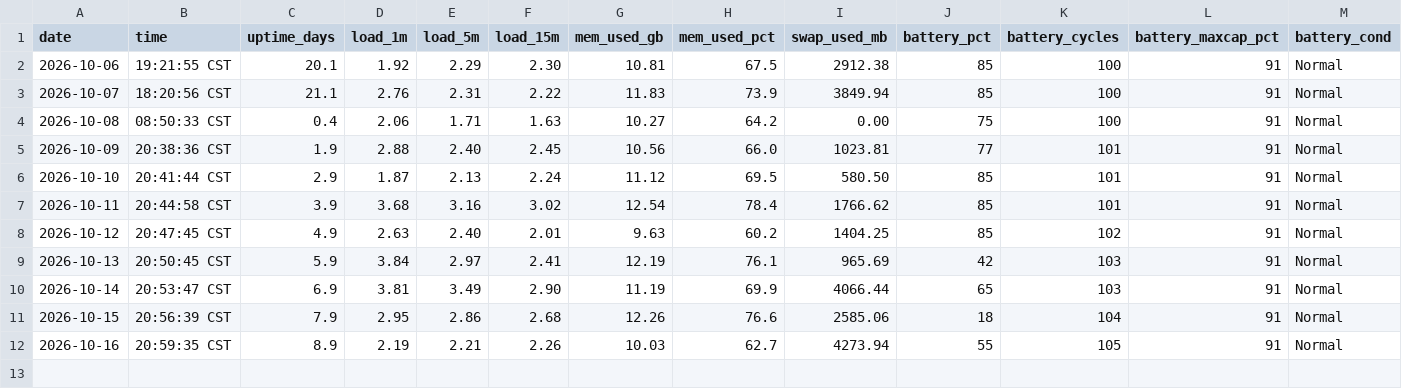
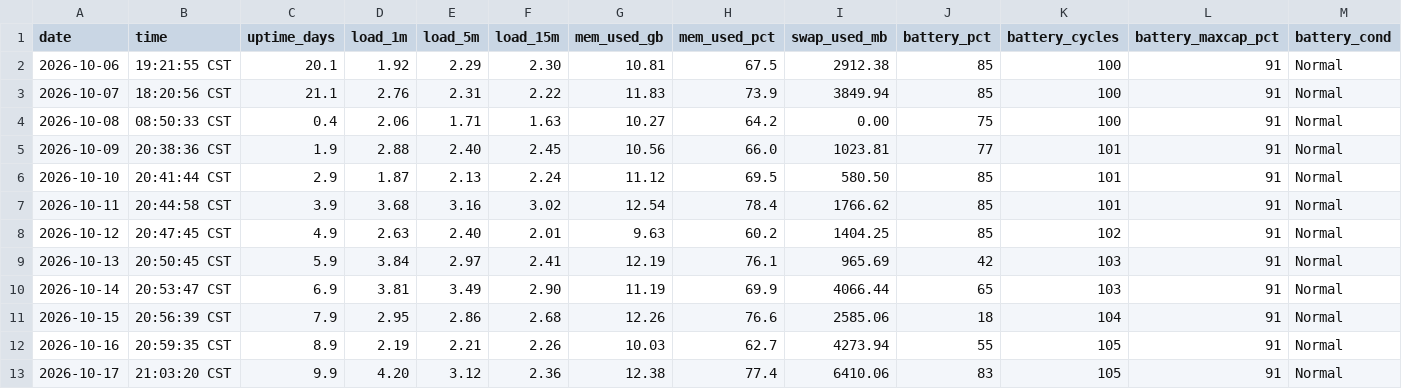
Before and after one commit to Franky100-pig/MyComputerStatus, a CSV file: data/history.csv, drawn as a sheet; only a part is shown; rows hold the shown columns only; the diff names each change by its address in the sheet, - before the commit and + after, or states it on an @@ line.

Commit message:
status: 2026-10-17 — ABNORMAL: all 4 escalation triggers fired (retained Jetsam @6.99 GB compressor, compressor 2.80 -> 6.81 GB, swap pool 5120 -> 7168 MB first time past ceiling, traffic +5.01/+9.97 GB = 2nd busiest); RAM 62.7 -> 77.4%, system-free 67 -> 32%, swap used 4274 -> 6410 MB (new record); restart now recommended. Battery back on AC 83% not charging, cycles flat 105, disk -5 GB

```diff
--- a/data/history.csv
+++ b/data/history.csv
+row 13: 2026-10-17 | 21:03:20 CST | 9.9 | 4.20 | 3.12 | 2.36 | 12.38 | 77.4 | 6410.06 | 83 | 105 | 91 | Normal
```
Also changed, not shown: 1 other file.
